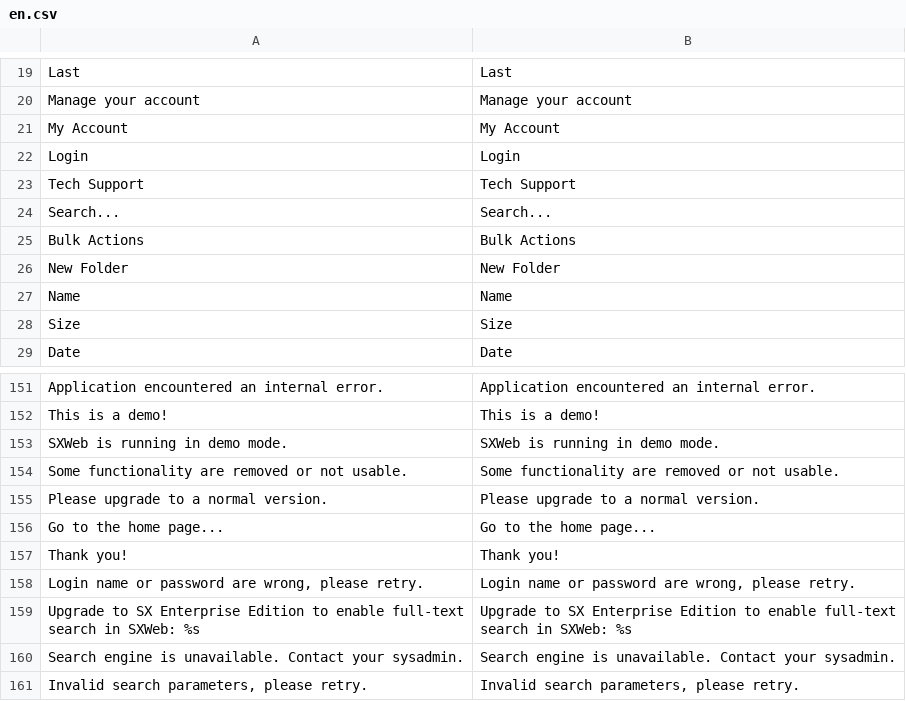
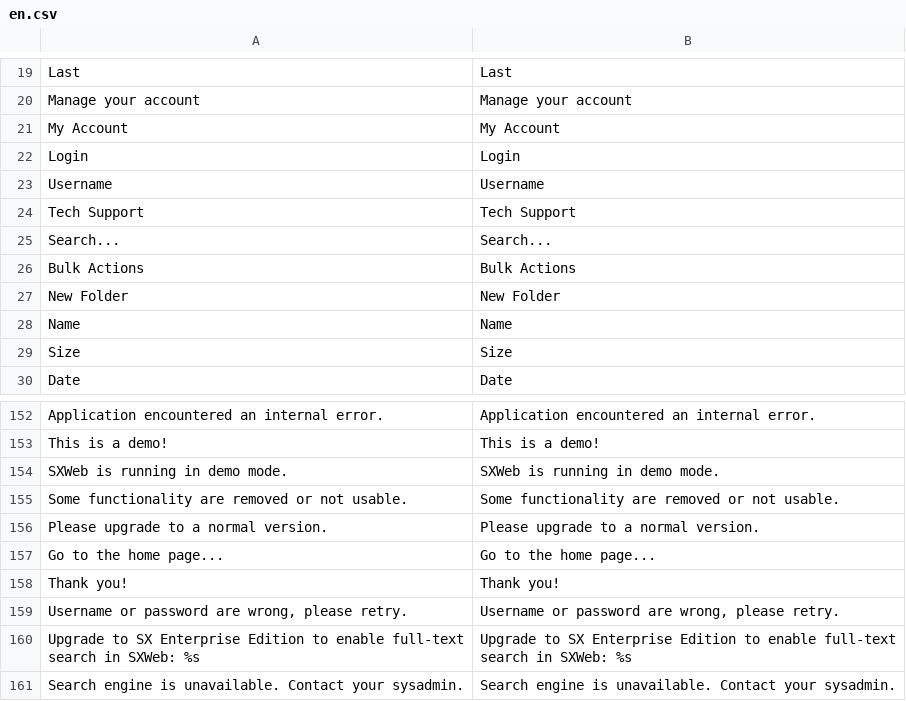
Before and after one commit to bvcsource/sxweb, a CSV file: application/languages/en.csv, drawn as a sheet; only a part is shown, gaps mark what is left out; the shorter side is filled out with more unchanged rows.

```diff
--- a/application/languages/en.csv
+++ b/application/languages/en.csv
@@ -22,2 +22,3 @@
 "Login","Login"
+"Username","Username"
 "Tech Support","Tech Support"
@@ -157,3 +158,3 @@
 "Thank you!","Thank you!"
-"Login name or password are wrong, please retry.","Login name or password are wrong, please retry."
+"Username or password are wrong, please retry.","Username or password are wrong, please retry."
 "Upgrade to SX Enterprise Edition to enable full-text search in SXWeb: %s","Upgrade to SX Enterprise Edition to enable full-text search in SXWeb: %s"
```
Also changed, not shown: application/languages/it.csv, 3 other files.
